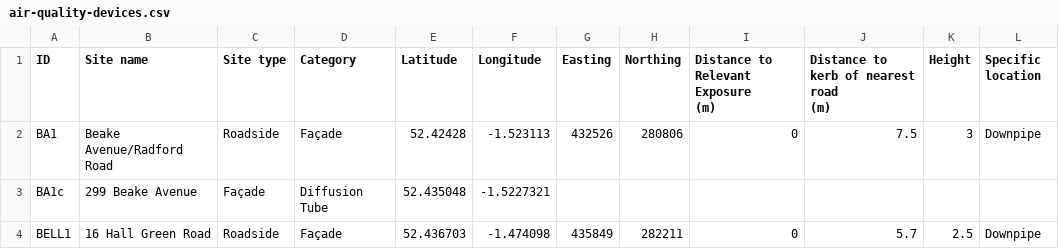
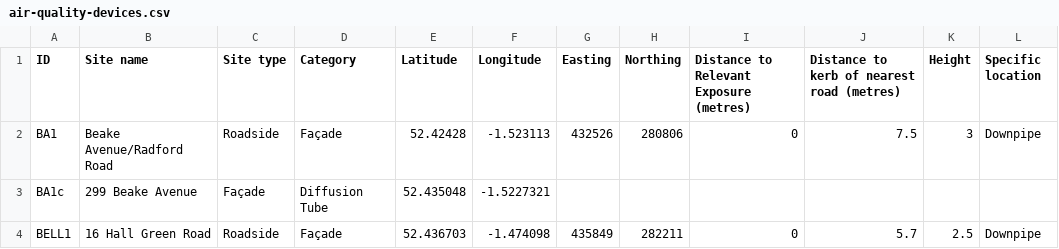
Before and after one commit to coventry-city-council/coventry-city-council.github.io, a CSV file: data/air-quality-devices.csv, drawn as a sheet; only a part is shown; ↵ is a line break in a cell; the diff names each change by its address in the sheet, - before the commit and + after, or states it on an @@ line.

```diff
--- a/data/air-quality-devices.csv
+++ b/data/air-quality-devices.csv
-I1: Distance to Relevant Exposure ↵ (m)
+I1: Distance to Relevant Exposure (metres)
-J1: Distance to kerb of nearest road ↵ (m)
+J1: Distance to kerb of nearest road (metres)
```
